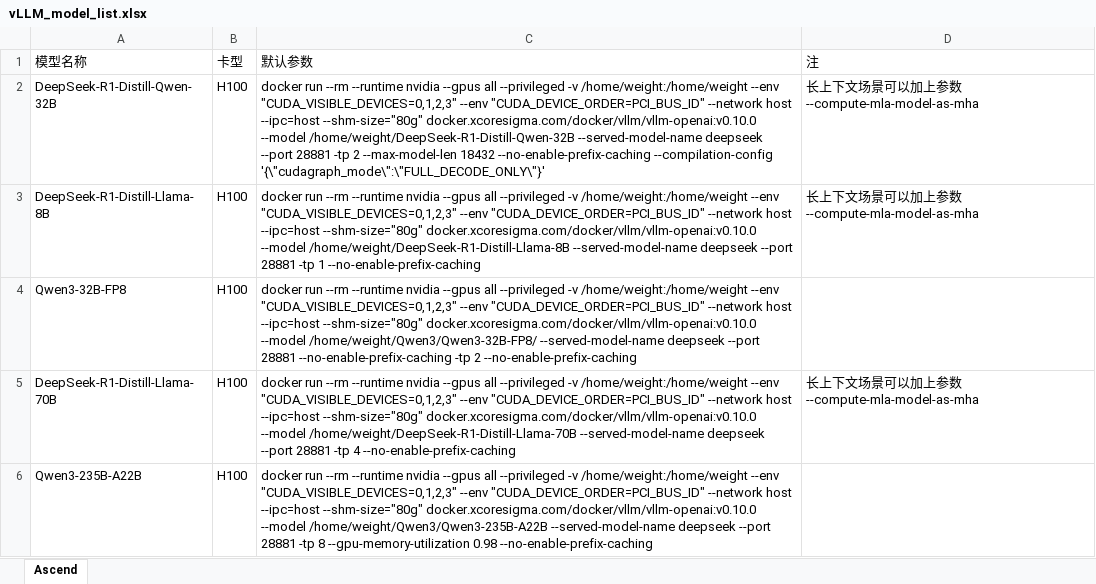
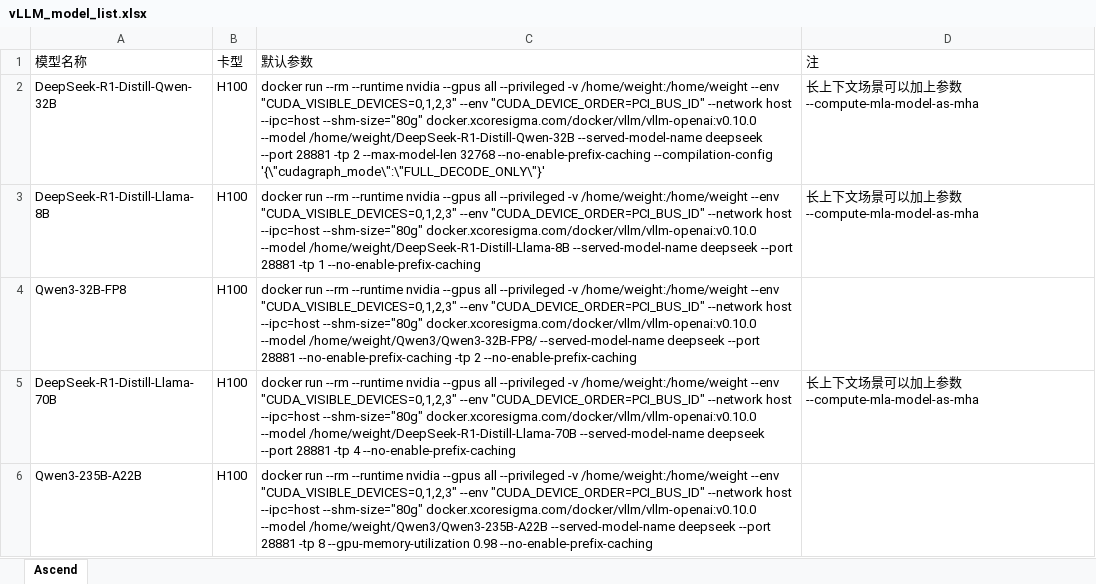
Before and after one commit to Vincent777/AutoTest, an Excel workbook: ascend_test_suite/latest/vLLM_model_list.xlsx, sheet Ascend, drawn as a sheet; values as stored, in another font and other column widths than the file's, no borders; the diff names each change by its address in the sheet, - before the commit and + after, or states it on an @@ line.

Commit message:
update

```diff
--- a/ascend_test_suite/latest/vLLM_model_list.xlsx (sheet Ascend)
+++ b/ascend_test_suite/latest/vLLM_model_list.xlsx (sheet Ascend)
-C2 (默认参数): …2 --max-model-len 18432 --no-enable-prefix-caching --compilation-config…
+C2 (默认参数): …2 --max-model-len 32768 --no-enable-prefix-caching --compilation-config…
```
